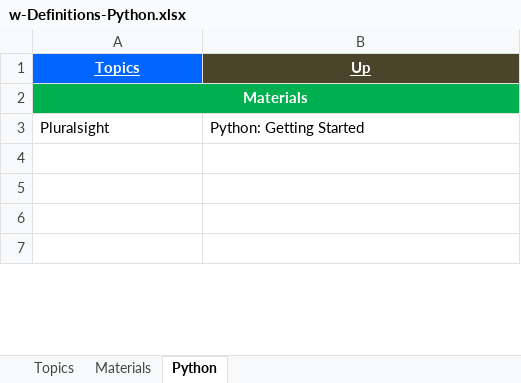
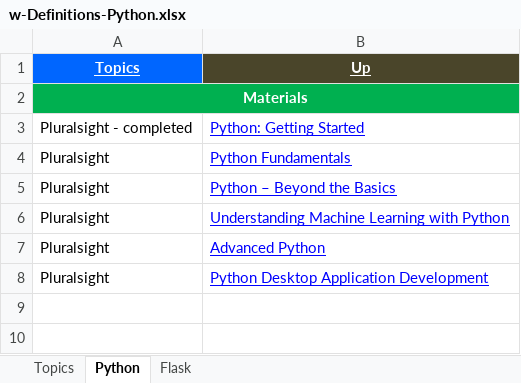
Before and after one commit to GDivya111/images, an Excel workbook: Definitions/w-Definitions-Python.xlsx, sheet Python, drawn as a sheet; only a part is shown; values as stored, in another font and other column widths than the file's, no borders; addresses are those after the commit; the diff covers the shown part only; the diff names each change by its address in the sheet, - before the commit and + after, or states it on an @@ line.

Commit message:
python practice

```diff
--- a/Definitions/w-Definitions-Python.xlsx (sheet Python)
+++ b/Definitions/w-Definitions-Python.xlsx (sheet Python)
-sheet tab: Materials
+sheet tab: Flask
+row 3: Pluralsight - completed | Python: Getting Started
+row 4: Pluralsight | Python Fundamentals
-B5 (Up): Python: Getting Started
+B5 (Up): Python – Beyond the Basics
@@ B5 underline: off → on, text colour: black → #0000FF @@
-row 6: (empty)
+row 6: Pluralsight | Understanding Machine Learning with Python
-row 7: (empty)
+row 7: Pluralsight | Advanced Python
+row 8: Pluralsight | Python Desktop Application Development
```
Also changed, not shown: 21 added rows and 1 edited cell elsewhere in this sheet, sheet Topics, Definitions/1_Grand_Definitions.xlsx, 1 other file.
